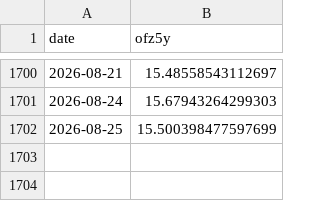
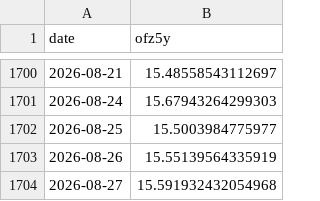
Before and after one commit to annagirfanova742/imoex-dashboard, a CSV file: data/ofz5y_cache.csv, drawn as a sheet; only a part is shown, gaps mark what is left out.

```diff
--- a/data/ofz5y_cache.csv
+++ b/data/ofz5y_cache.csv
@@ -1701,2 +1701,4 @@ date,ofz5y
 2026-08-24,15.67943264299303
-2026-08-25,15.500398477597699
+2026-08-25,15.5003984775977
+2026-08-26,15.55139564335919
+2026-08-27,15.591932432054968
```
Also changed, not shown: data/brent_moex_raw.csv, data/cnyrub_moex.csv, 4 other files.
